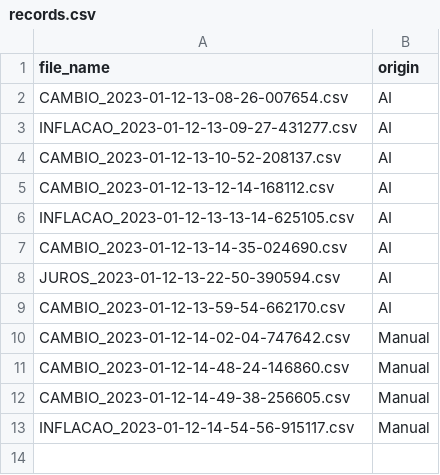
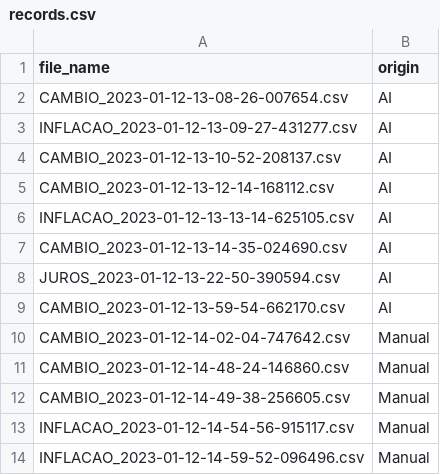
Before and after one commit to aruasouza/CTG, a CSV file: records.csv, drawn as a sheet.

```diff
--- a/records.csv
+++ b/records.csv
@@ -13 +13,2 @@ CAMBIO_2023-01-12-14-49-38-256605.csv,Manual
 INFLACAO_2023-01-12-14-54-56-915117.csv,Manual
+INFLACAO_2023-01-12-14-59-52-096496.csv,Manual
```
Also changed, not shown: bigdungus.csv, log_1_2023.csv, 2 other files.
